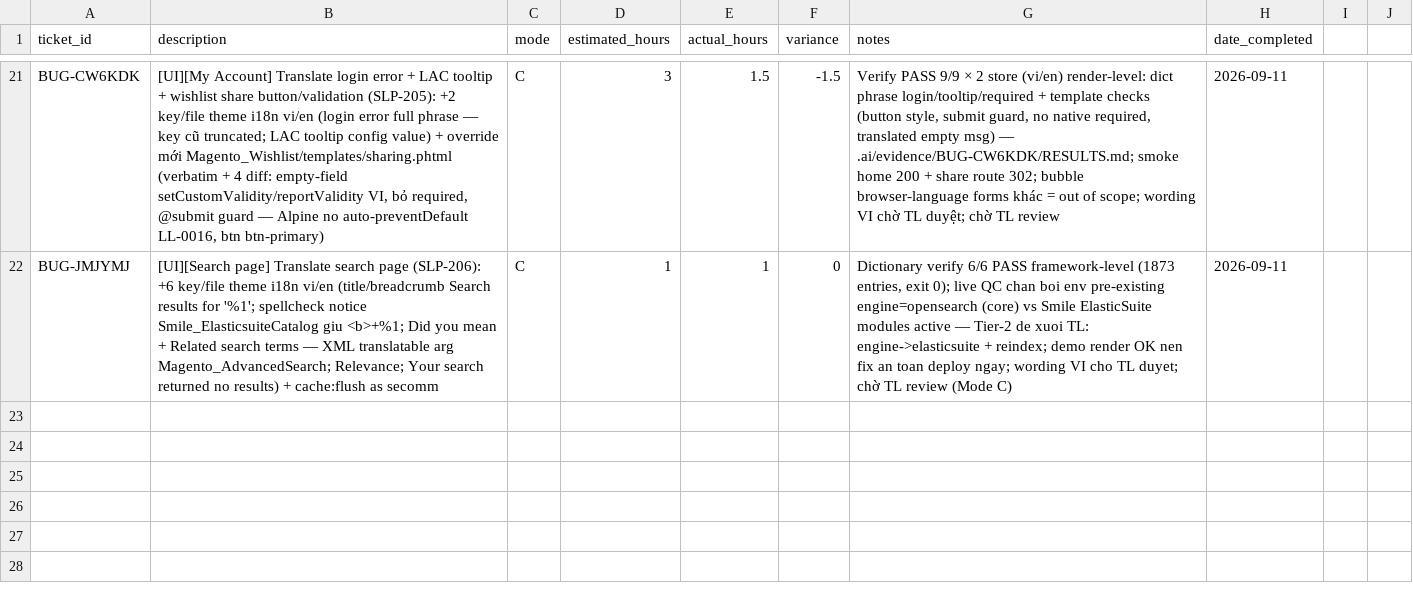
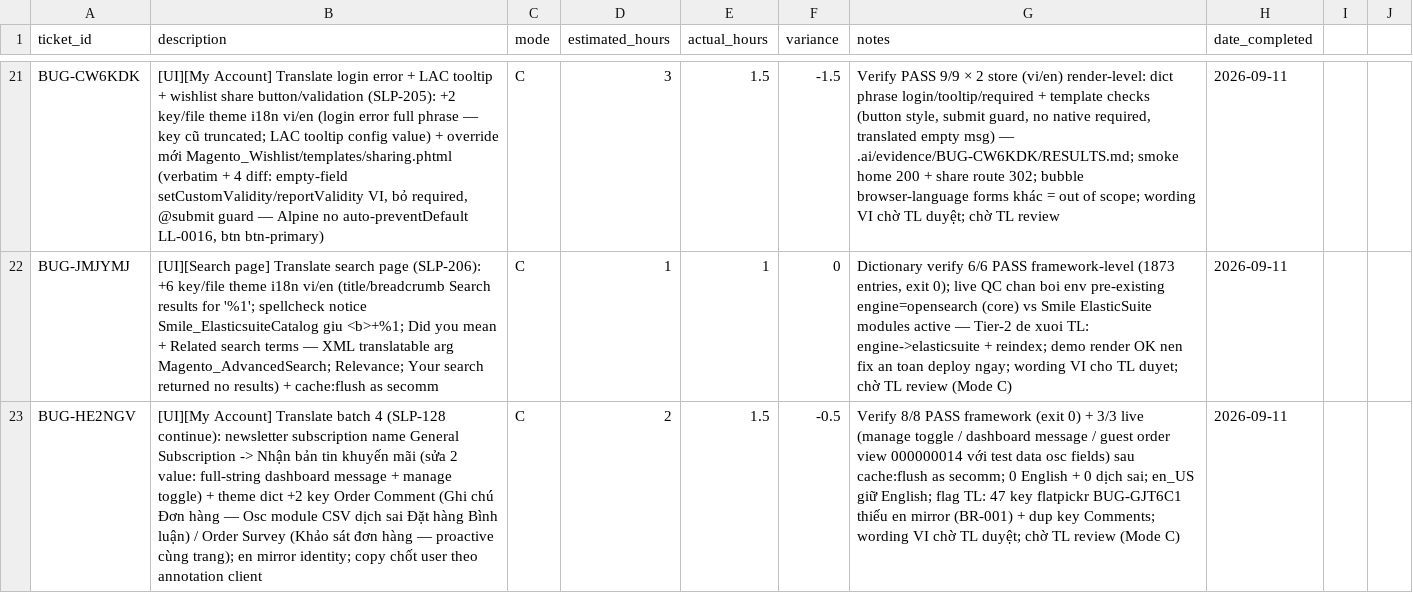
Before and after one commit to secomm-dev/slaunchpad, a CSV file: .ai/templates/estimation-tracking.csv, drawn as a sheet; only a part is shown, gaps mark what is left out; the diff names each change by its address in the sheet, - before the commit and + after, or states it on an @@ line.

```diff
--- a/.ai/templates/estimation-tracking.csv
+++ b/.ai/templates/estimation-tracking.csv
+row 23: BUG-HE2NGV | [UI][My Account] Translate batch 4 (SLP-128 continue): newsletter subscription name General Subscription -> Nhận bản tin khuyến mãi (sửa 2 value: full-string dashboard message + manage toggle) + theme dict +2 key Order Comment (Ghi chú Đơn hàng — Osc module CSV dịch sai Đặt hàng Bình luận) / Order Survey (Khảo sát đơn hàng — proactive cùng trang); en mirror identity; copy chốt user theo annotation client | C | 2 | 1.5 | -0.5 | Verify 8/8 PASS framework (exit 0) + 3/3 live (manage toggle / dashboard message / guest order view 000000014 với test data osc fields) sau cache:flush as secomm; 0 English + 0 dịch sai; en_US giữ English; flag TL: 47 key flatpickr BUG-GJT6C1 thiếu en mirror (BR-001) + dup key Comments; wording VI chờ TL duyệt; chờ TL review (Mode C) | 2026-09-11
```
Also changed, not shown: app/design/frontend/Secomm/launchpad/i18n/en_US.csv, app/design/frontend/Secomm/launchpad/i18n/vi_VN.csv, 3 other files.
